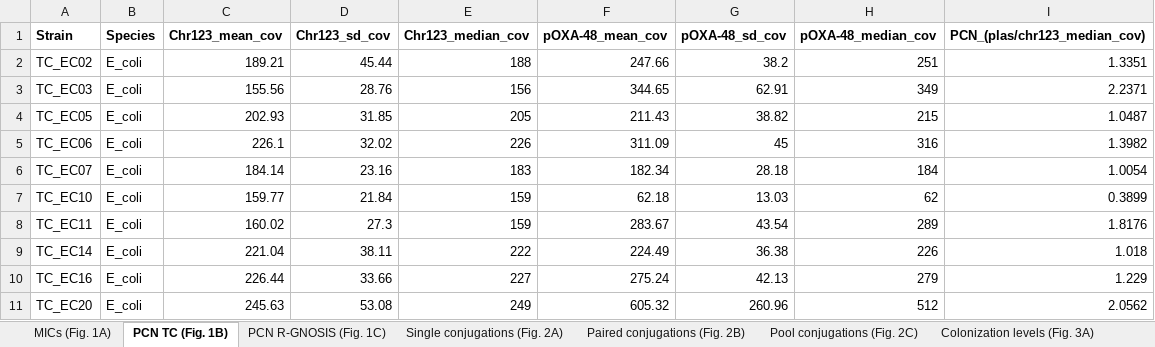
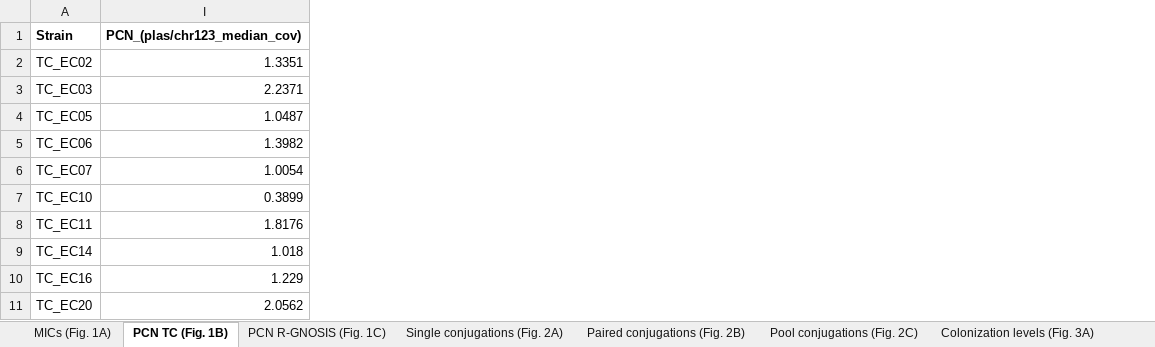
Before and after one commit to LaboraTORIbio/super-sinks, an Excel workbook: experimental_figs_stats/source_data.xlsx, sheet PCN TC (Fig. 1B), drawn as a sheet; only a part is shown; values as stored, in another font and other column widths than the file's, no borders; the diff names each change by its address in the sheet, - before the commit and + after, or states it on an @@ line.

```diff
--- a/experimental_figs_stats/source_data.xlsx (sheet PCN TC (Fig. 1B))
+++ b/experimental_figs_stats/source_data.xlsx (sheet PCN TC (Fig. 1B))
@@ column B (Species) hidden, rows 2-11: all E_coli @@
@@ column C (Chr123_mean_cov) hidden, rows 2-11: 189.21 | 155.56 | 202.93 | 226.1 | 184.14 | 159.77 | 160.02 | 221.04 | 226.44 | 245.63 @@
@@ column D (Chr123_sd_cov) hidden, rows 2-11: 45.44 | 28.76 | 31.85 | 32.02 | 23.16 | 21.84 | 27.3 | 38.11 | 33.66 | 53.08 @@
@@ column E (Chr123_median_cov) hidden, rows 2-11: 188 | 156 | 205 | 226 | 183 | 159 | 159 | 222 | 227 | 249 @@
@@ column F (pOXA-48_mean_cov) hidden, rows 2-11: 247.66 | 344.65 | 211.43 | 311.09 | 182.34 | 62.18 | 283.67 | 224.49 | 275.24 | 605.32 @@
@@ column G (pOXA-48_sd_cov) hidden, rows 2-11: 38.2 | 62.91 | 38.82 | 45 | 28.18 | 13.03 | 43.54 | 36.38 | 42.13 | 260.96 @@
@@ column H (pOXA-48_median_cov) hidden, rows 2-11: 251 | 349 | 215 | 316 | 184 | 62 | 289 | 226 | 279 | 512 @@
```
Also changed, not shown: sheet Single conjugations (Fig. 2A), sheet Paired conjugations (Fig. 2B), sheet MICs (Fig. 1A), sheet Colonization levels (Fig. 3A), other sheet tabs, 1 other file.
